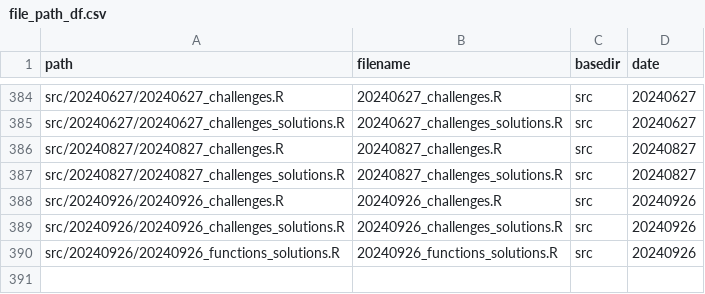
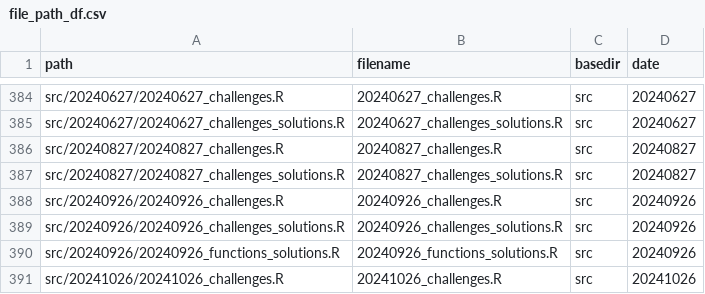
Before and after one commit to inbo/coding-club, a CSV file: file_paths/file_path_df.csv, drawn as a sheet; only a part is shown, gaps mark what is left out; the diff names each change by its address in the sheet, - before the commit and + after, or states it on an @@ line.

Commit message:
Add R file in file path/small improvement slides 20241029

```diff
--- a/file_paths/file_path_df.csv
+++ b/file_paths/file_path_df.csv
+row 391: src/20241026/20241026_challenges.R | 20241026_challenges.R | src | 20241026
```
Also changed, not shown: 1 other file.
